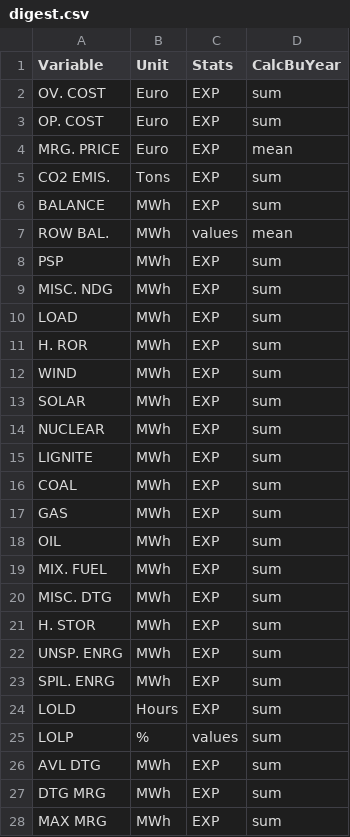
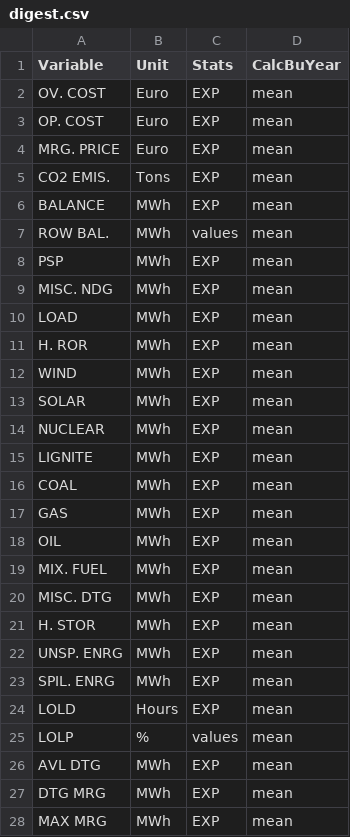
Before and after one commit to rte-antares-rpackage/antaresFlowbased, a CSV file: inst/output/digest.csv, drawn as a sheet; only a part is shown; the diff covers the shown part only.

Commit message:
weight and digest

```diff
--- a/inst/output/digest.csv
+++ b/inst/output/digest.csv
@@ -1,28 +1,28 @@
 Variable;Unit;Stats;CalcBuYear
-OV. COST;Euro;EXP;sum
-OP. COST;Euro;EXP;sum
+OV. COST;Euro;EXP;mean
+OP. COST;Euro;EXP;mean
 MRG. PRICE;Euro;EXP;mean
-CO2 EMIS.;Tons;EXP;sum
-BALANCE;MWh;EXP;sum
+CO2 EMIS.;Tons;EXP;mean
+BALANCE;MWh;EXP;mean
 ROW BAL.;MWh;values;mean
-PSP;MWh;EXP;sum
-MISC. NDG;MWh;EXP;sum
-LOAD;MWh;EXP;sum
-H. ROR;MWh;EXP;sum
-WIND;MWh;EXP;sum
-SOLAR;MWh;EXP;sum
-NUCLEAR;MWh;EXP;sum
-LIGNITE;MWh;EXP;sum
-COAL;MWh;EXP;sum
-GAS;MWh;EXP;sum
-OIL;MWh;EXP;sum
-MIX. FUEL;MWh;EXP;sum
-MISC. DTG;MWh;EXP;sum
-H. STOR;MWh;EXP;sum
-UNSP. ENRG;MWh;EXP;sum
-SPIL. ENRG;MWh;EXP;sum
-LOLD;Hours;EXP;sum
-LOLP;%;values;sum
-AVL DTG;MWh;EXP;sum
-DTG MRG;MWh;EXP;sum
-MAX MRG;MWh;EXP;sum
+PSP;MWh;EXP;mean
+MISC. NDG;MWh;EXP;mean
+LOAD;MWh;EXP;mean
+H. ROR;MWh;EXP;mean
+WIND;MWh;EXP;mean
+SOLAR;MWh;EXP;mean
+NUCLEAR;MWh;EXP;mean
+LIGNITE;MWh;EXP;mean
+COAL;MWh;EXP;mean
+GAS;MWh;EXP;mean
+OIL;MWh;EXP;mean
+MIX. FUEL;MWh;EXP;mean
+MISC. DTG;MWh;EXP;mean
+H. STOR;MWh;EXP;mean
+UNSP. ENRG;MWh;EXP;mean
+SPIL. ENRG;MWh;EXP;mean
+LOLD;Hours;EXP;mean
+LOLP;%;values;mean
+AVL DTG;MWh;EXP;mean
+DTG MRG;MWh;EXP;mean
+MAX MRG;MWh;EXP;mean
```
Also changed, not shown: 1 edited cell elsewhere in this file, 3 other files.
